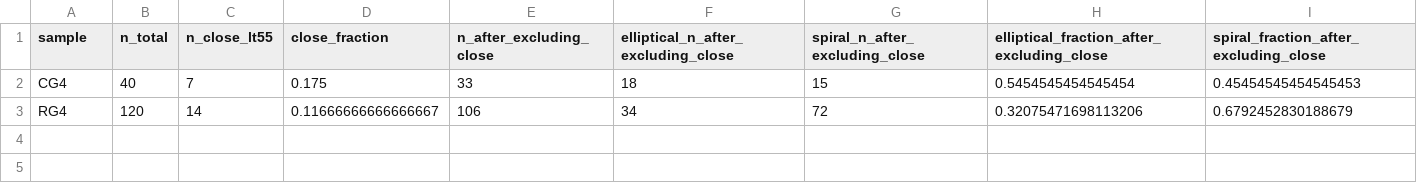
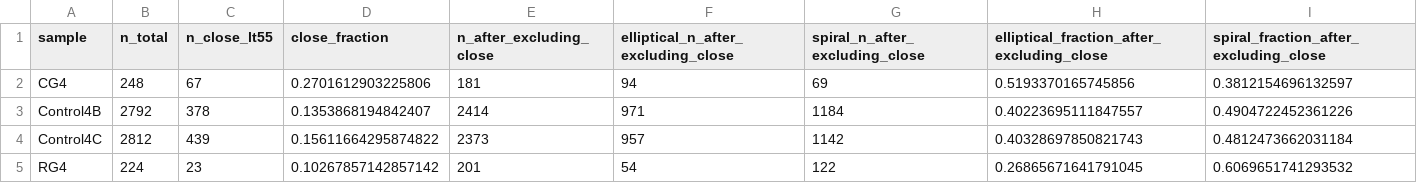
Before and after one commit to MatthieuTricottet/CG_Gals, a CSV file: output/morphology_crowding_fractions.csv, drawn as a sheet.

```diff
--- a/output/morphology_crowding_fractions.csv
+++ b/output/morphology_crowding_fractions.csv
@@ -1,3 +1,5 @@
 sample,n_total,n_close_lt55,close_fraction,n_after_excluding_close,elliptical_n_after_excluding_close,spiral_n_after_excluding_close,elliptical_fraction_after_excluding_close,spiral_fraction_after_excluding_close
-CG4,40,7,0.175,33,18,15,0.5454545454545454,0.45454545454545453
-RG4,120,14,0.11666666666666667,106,34,72,0.32075471698113206,0.6792452830188679
+CG4,248,67,0.2701612903225806,181,94,69,0.5193370165745856,0.3812154696132597
+Control4B,2792,378,0.1353868194842407,2414,971,1184,0.40223695111847557,0.4904722452361226
+Control4C,2812,439,0.15611664295874822,2373,957,1142,0.40328697850821743,0.4812473662031184
+RG4,224,23,0.10267857142857142,201,54,122,0.26865671641791045,0.6069651741293532
```
Also changed, not shown: output/morphology_crowding_exact_tests.csv, 8 other files.
